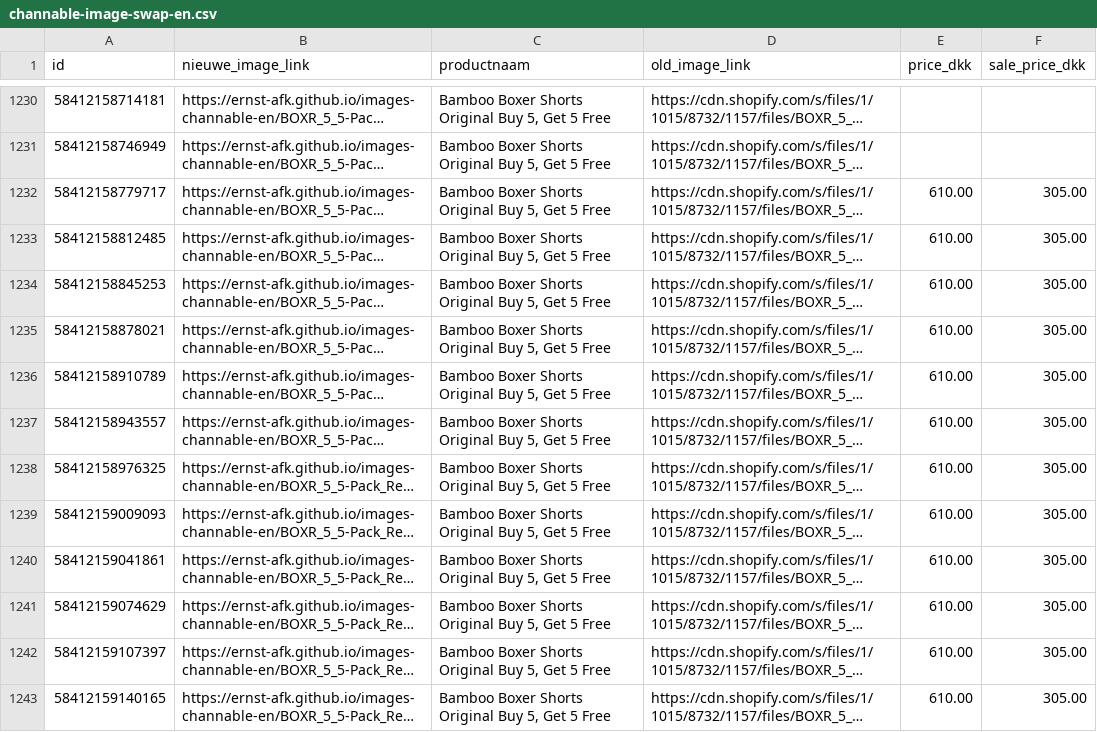
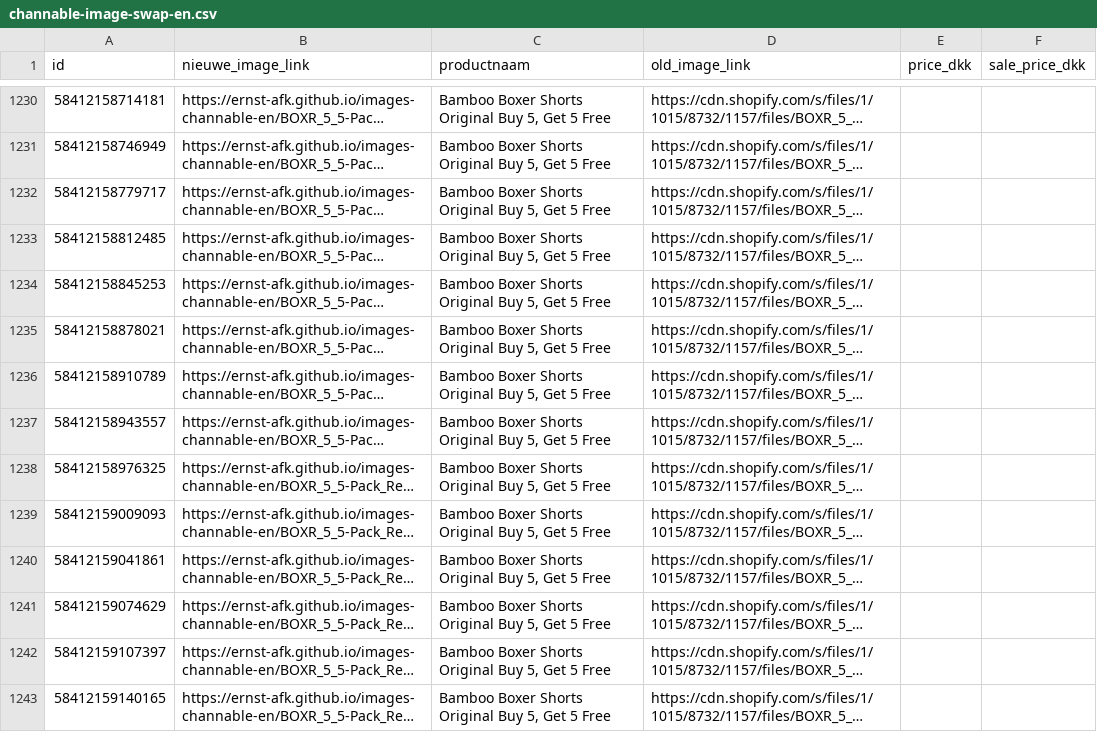
Before and after one commit to ernst-afk/images-channable-en, a CSV file: channable-image-swap-en.csv, drawn as a sheet; only a part is shown, gaps mark what is left out; long unchanged cells end in …; the diff covers the shown part only; the diff names each change by its address in the sheet, - before the commit and + after, or states it on an @@ line.

```diff
--- a/channable-image-swap-en.csv
+++ b/channable-image-swap-en.csv
-E1232:E1243 (price_dkk): 610.00
+E1232:E1243 (price_dkk): (empty)
-F1232:F1243 (sale_price_dkk): 305.00
+F1232:F1243 (sale_price_dkk): (empty)
```
Also changed, not shown: 120 edited cells elsewhere in this file.
